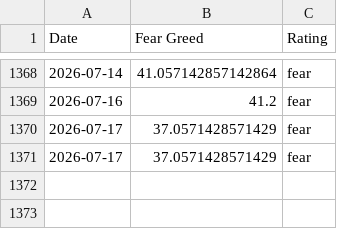
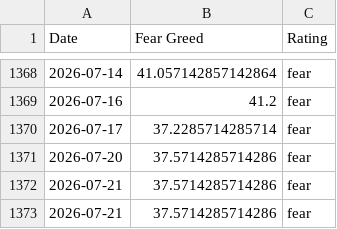
Before and after one commit to darrencjh8/fear-greed-data, a CSV file: datasets/cnn_fear_greed.csv, drawn as a sheet; only a part is shown, gaps mark what is left out.

```diff
--- a/datasets/cnn_fear_greed.csv
+++ b/datasets/cnn_fear_greed.csv
@@ -1369,3 +1369,5 @@ Date,Fear Greed,Rating
 2026-07-16,41.2,fear
-2026-07-17,37.0571428571429,fear
-2026-07-17,37.0571428571429,fear
+2026-07-17,37.2285714285714,fear
+2026-07-20,37.5714285714286,fear
+2026-07-21,37.5714285714286,fear
+2026-07-21,37.5714285714286,fear
```
Also changed, not shown: fear-greed.csv, 1 other file.
